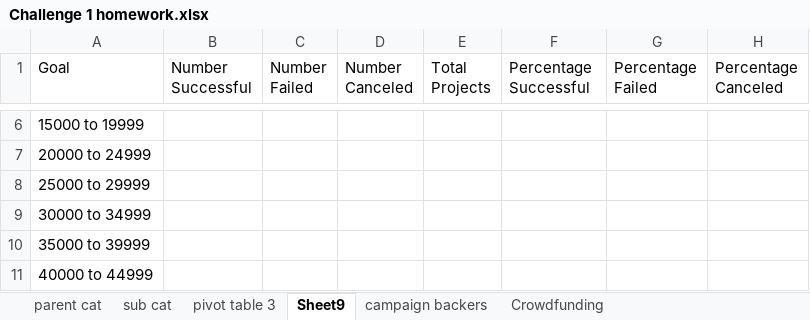
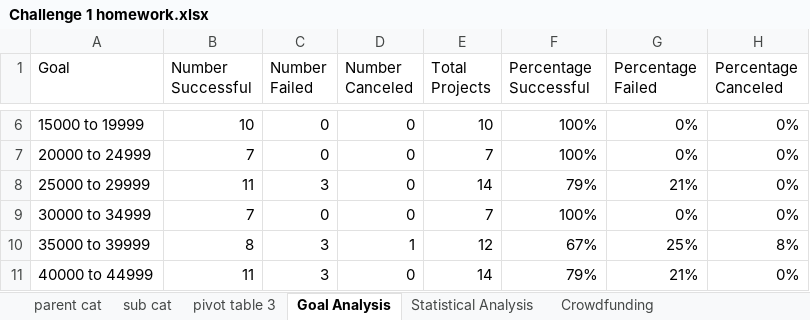
Before and after one commit to cwill07/Excel-Challenge-Module-1, an Excel workbook: Challenge 1 homework.xlsx, sheet Goal Analysis, drawn as a sheet; only a part is shown, gaps mark what is left out; values as stored, in another font and other column widths than the file's, no borders; charts and pictures not drawn; the diff covers the shown part only; the diff names each change by its address in the sheet, - before the commit and + after, or states it on an @@ line.

```diff
--- a/Challenge 1 homework.xlsx (sheet Goal Analysis)
+++ b/Challenge 1 homework.xlsx (sheet Goal Analysis)
-sheet tab: Sheet9
+sheet tab: Goal Analysis
-sheet tab: campaign backers
+sheet tab: Statistical Analysis
-B6 (Number Successful): (empty)
+B6 (Number Successful): 10
-C6:C7 (Number Failed): (empty)
+C6:C7 (Number Failed): 0
-D6:D9 (Number Canceled): (empty)
+D6:D9 (Number Canceled): 0
-E6 (Total Projects): (empty)
+E6 (Total Projects): 10
-F6:F7 (Percentage Successful): (empty)
+F6:F7 (Percentage Successful): 100%
-G6:G7 (Percentage Failed): (empty)
+G6:G7 (Percentage Failed): 0%
-H6:H9 (Percentage Canceled): (empty)
+H6:H9 (Percentage Canceled): 0%
-B7 (Number Successful): (empty)
+B7 (Number Successful): 7
-E7 (Total Projects): (empty)
+E7 (Total Projects): 7
-B8 (Number Successful): (empty)
+B8 (Number Successful): 11
-C8 (Number Failed): (empty)
+C8 (Number Failed): 3
-E8 (Total Projects): (empty)
+E8 (Total Projects): 14
-F8 (Percentage Successful): (empty)
+F8 (Percentage Successful): 79%
-G8 (Percentage Failed): (empty)
+G8 (Percentage Failed): 21%
-B9 (Number Successful): (empty)
+B9 (Number Successful): 7
-C9 (Number Failed): (empty)
+C9 (Number Failed): 0
-E9 (Total Projects): (empty)
+E9 (Total Projects): 7
-F9 (Percentage Successful): (empty)
+F9 (Percentage Successful): 100%
-G9 (Percentage Failed): (empty)
+G9 (Percentage Failed): 0%
-B10 (Number Successful): (empty)
+B10 (Number Successful): 8
-C10:C11 (Number Failed): (empty)
+C10:C11 (Number Failed): 3
-D10 (Number Canceled): (empty)
+D10 (Number Canceled): 1
-E10 (Total Projects): (empty)
+E10 (Total Projects): 12
-F10 (Percentage Successful): (empty)
+F10 (Percentage Successful): 67%
-G10 (Percentage Failed): (empty)
+G10 (Percentage Failed): 25%
-H10 (Percentage Canceled): (empty)
+H10 (Percentage Canceled): 8%
-B11 (Number Successful): (empty)
+B11 (Number Successful): 11
-D11 (Number Canceled): (empty)
+D11 (Number Canceled): 0
-E11 (Total Projects): (empty)
+E11 (Total Projects): 14
-F11 (Percentage Successful): (empty)
+F11 (Percentage Successful): 79%
-G11 (Percentage Failed): (empty)
+G11 (Percentage Failed): 21%
-H11 (Percentage Canceled): (empty)
+H11 (Percentage Canceled): 0%
```
Also changed, not shown: 42 edited cells elsewhere in this sheet, charts or pictures.
